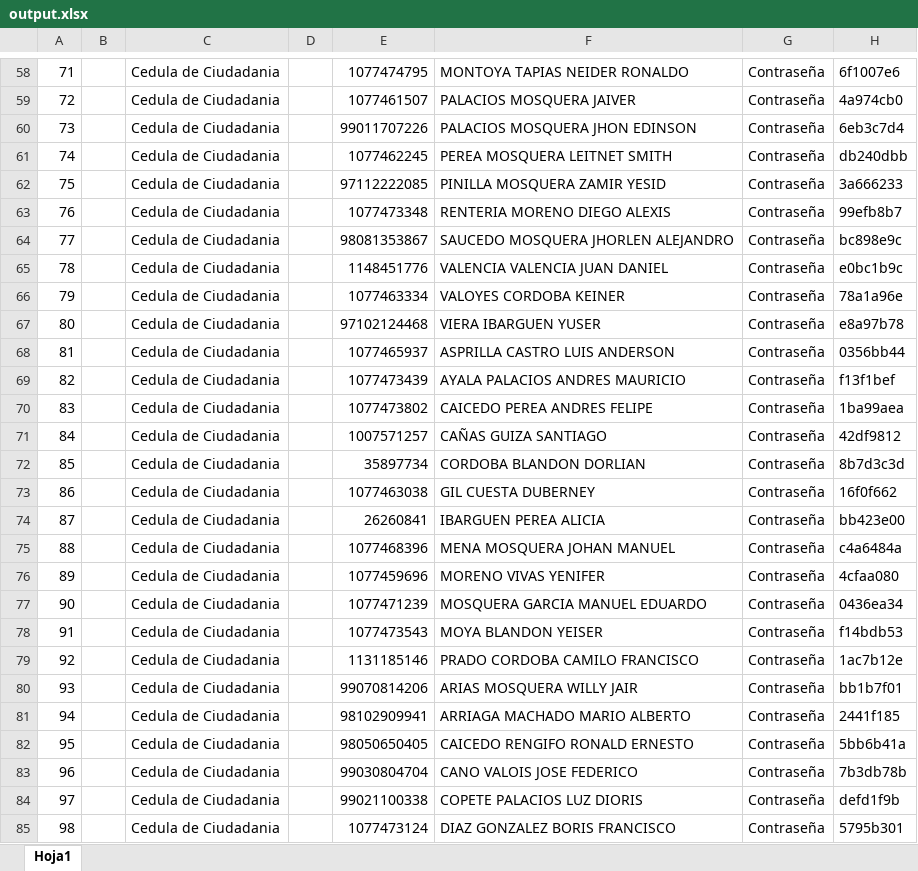
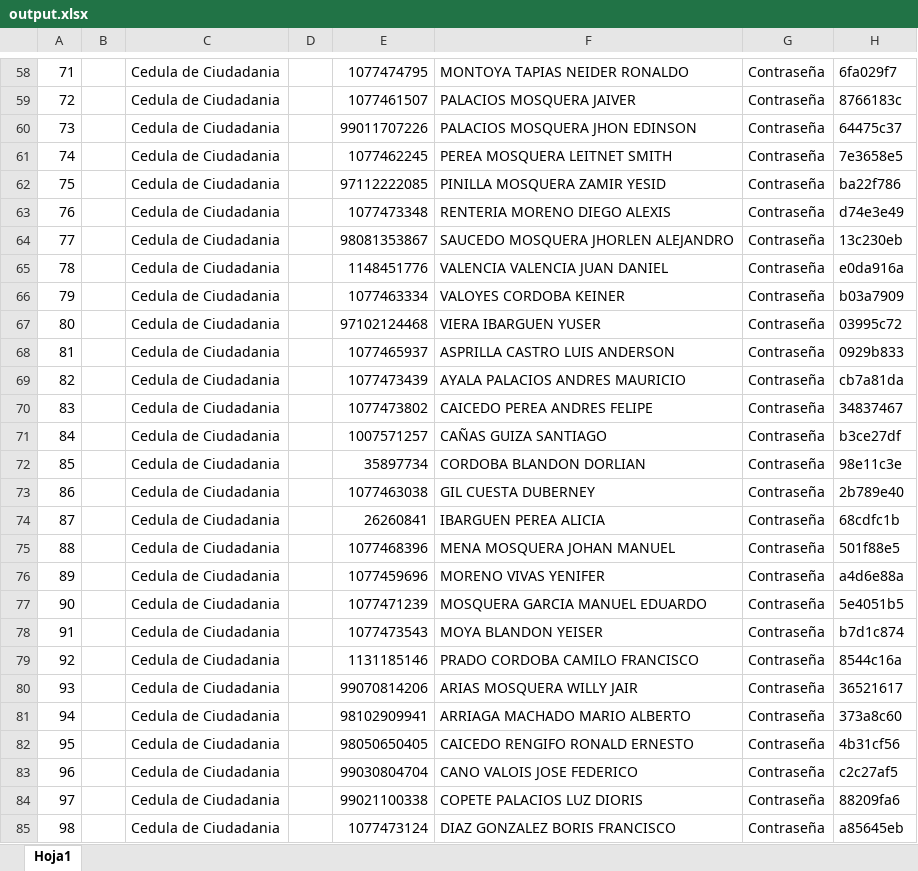
Before and after one commit to Allucardd/sails-partials-hook-v1, an Excel workbook: output.xlsx, sheet Hoja1, drawn as a sheet; only a part is shown, gaps mark what is left out; values as stored, in another font and other column widths than the file's, no borders; the diff covers the shown part only; the diff names each change by its address in the sheet, - before the commit and + after, or states it on an @@ line.

```diff
--- a/output.xlsx (sheet Hoja1)
+++ b/output.xlsx (sheet Hoja1)
-H58: 6f1007e6
+H58: 6fa029f7
-H59: 4a974cb0
+H59: 8766183c
-H60: 6eb3c7d4
+H60: 64475c37
-H61: db240dbb
+H61: 7e3658e5
-H62: 3a666233
+H62: ba22f786
-H63: 99efb8b7
+H63: d74e3e49
-H64: bc898e9c
+H64: 13c230eb
-H65: e0bc1b9c
+H65: e0da916a
-H66: 78a1a96e
+H66: b03a7909
-H67: e8a97b78
+H67: 03995c72
-H68: 0356bb44
+H68: 0929b833
-H69: f13f1bef
+H69: cb7a81da
-H70: 1ba99aea
+H70: 34837467
-H71: 42df9812
+H71: b3ce27df
-H72: 8b7d3c3d
+H72: 98e11c3e
-H73: 16f0f662
+H73: 2b789e40
-H74: bb423e00
+H74: 68cdfc1b
-H75: c4a6484a
+H75: 501f88e5
-H76: 4cfaa080
+H76: a4d6e88a
-H77: 0436ea34
+H77: 5e4051b5
-H78: f14bdb53
+H78: b7d1c874
-H79: 1ac7b12e
+H79: 8544c16a
-H80: bb1b7f01
+H80: 36521617
-H81: 2441f185
+H81: 373a8c60
-H82: 5bb6b41a
+H82: 4b31cf56
-H83: 7b3db78b
+H83: c2c27af5
-H84: defd1f9b
+H84: 88209fa6
-H85: 5795b301
+H85: a85645eb
```
Also changed, not shown: 156 edited cells elsewhere in this sheet, 10 other files.
